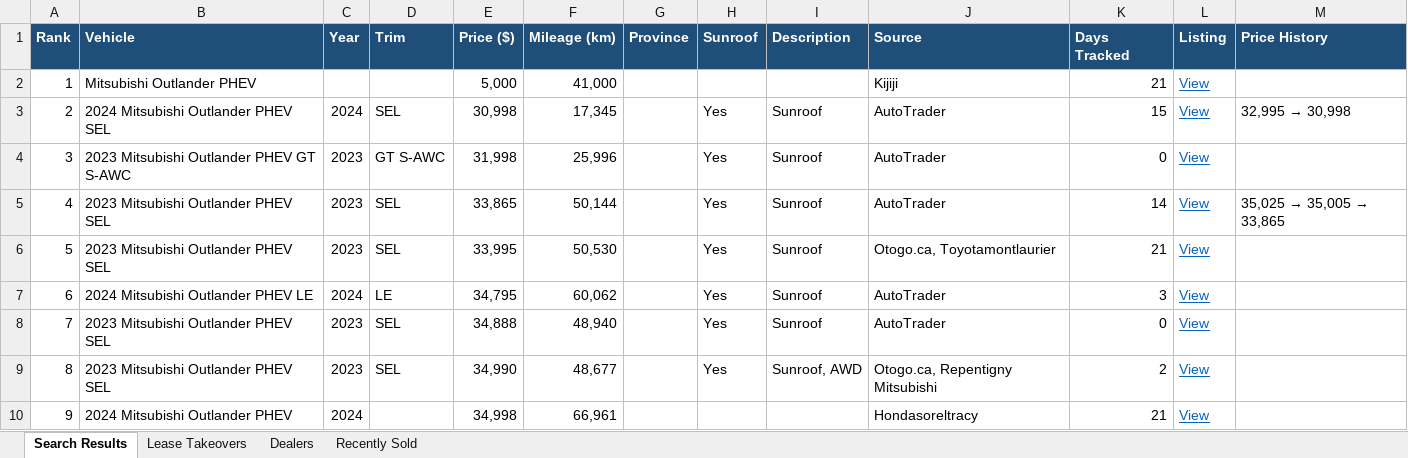
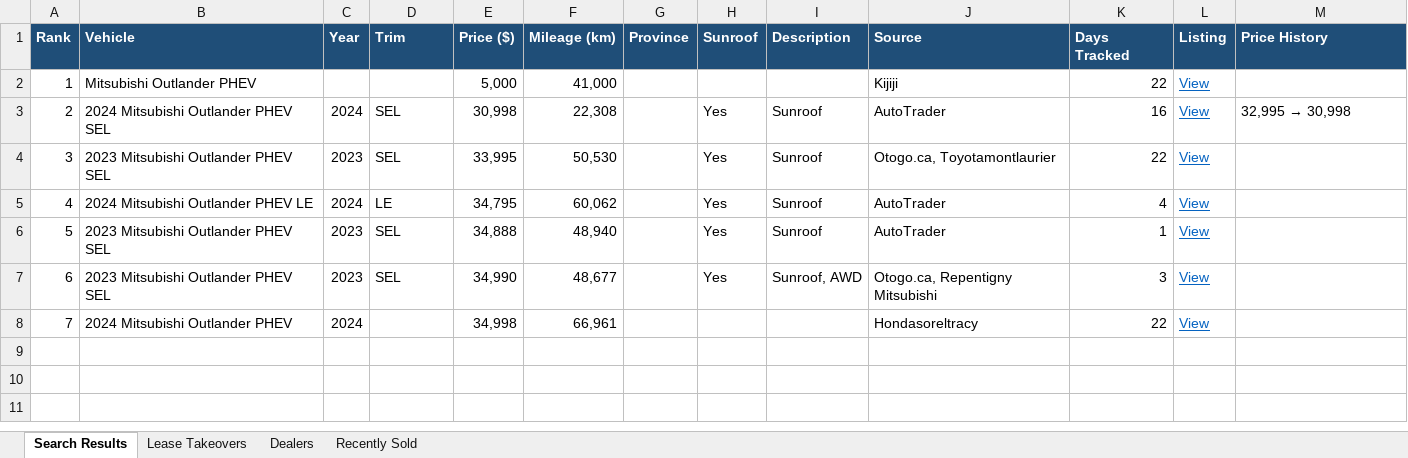
Before and after one commit to mdnaseershah/phev-rav4-search, an Excel workbook: outlander_phev_search_results.xlsx, sheet Search Results, drawn as a sheet; values as stored, in another font and other column widths than the file's, no borders; removed rows and columns are numbered as before the commit, all else as after; the diff names each change by its address in the sheet, - before the commit and + after, or states it on an @@ line.

```diff
--- a/outlander_phev_search_results.xlsx (sheet Search Results)
+++ b/outlander_phev_search_results.xlsx (sheet Search Results)
-K2 (Days Tracked): 21
+K2 (Days Tracked): 22
-F3 (Mileage (km)): 17,345
+F3 (Mileage (km)): 22,308
-K3 (Days Tracked): 15
+K3 (Days Tracked): 16
-row 4: 3 | 2023 Mitsubishi Outlander PHEV GT S-AWC | 2023 | GT S-AWC | 31,998 | 25,996 |  | Yes | Sunroof | AutoTrader | 0 | View
-row 5: 4 | 2023 Mitsubishi Outlander PHEV SEL | 2023 | SEL | 33,865 | 50,144 |  | Yes | Sunroof | AutoTrader | 14 | View | 35,025 → 35,005 → 33,865
@@ column A (Rank) renumbered from row 4 down @@
-K4 (Days Tracked): 21
+K4 (Days Tracked): 22
-K5 (Days Tracked): 3
+K5 (Days Tracked): 4
-K6 (Days Tracked): 0
+K6 (Days Tracked): 1
-K7 (Days Tracked): 2
+K7 (Days Tracked): 3
-K8 (Days Tracked): 21
+K8 (Days Tracked): 22
```
Also changed, not shown: sheet Recently Sold, 3 other files.
